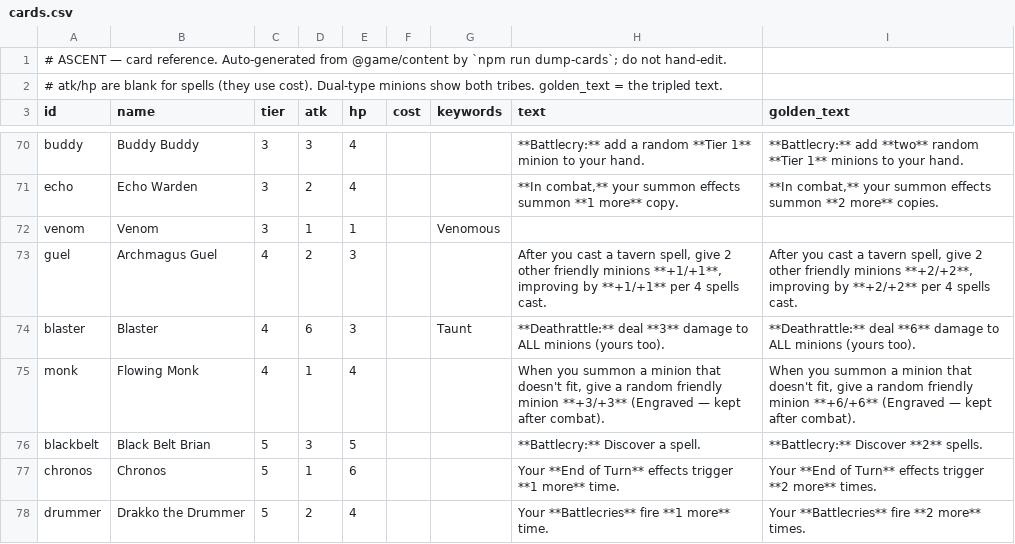
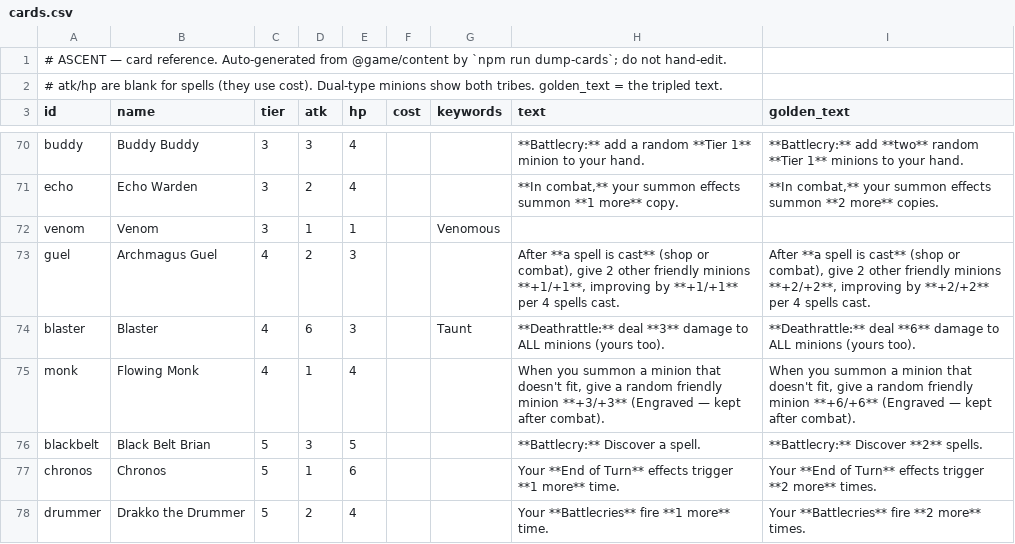
Before and after one commit to kcodea/ascent, a CSV file: docs/cards.csv, drawn as a sheet; only a part is shown, gaps mark what is left out.

```diff
--- a/docs/cards.csv
+++ b/docs/cards.csv
@@ -72,3 +72,3 @@ echo,Echo Warden,3,2,4,,,"**In combat,** your summon effects summon **1 more** c
 venom,Venom,3,1,1,,Venomous,,
-guel,Archmagus Guel,4,2,3,,,"After you cast a tavern spell, give 2 other friendly minions **+1/+1**, improving by **+1/+1** per 4 spells cast.","After you cast a tavern spell, give 2 other friendly minions **+2/+2**, improving by **+2/+2** per 4 spells cast."
+guel,Archmagus Guel,4,2,3,,,"After **a spell is cast** (shop or combat), give 2 other friendly minions **+1/+1**, improving by **+1/+1** per 4 spells cast.","After **a spell is cast** (shop or combat), give 2 other friendly minions **+2/+2**, improving by **+2/+2** per 4 spells cast."
 blaster,Blaster,4,6,3,,Taunt,**Deathrattle:** deal **3** damage to ALL minions (yours too).,**Deathrattle:** deal **6** damage to ALL minions (yours too).
```
Also changed, not shown: 11 other files.
